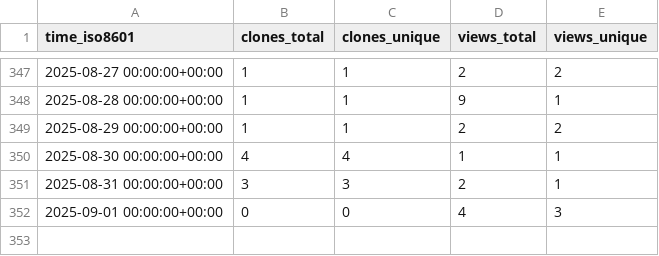
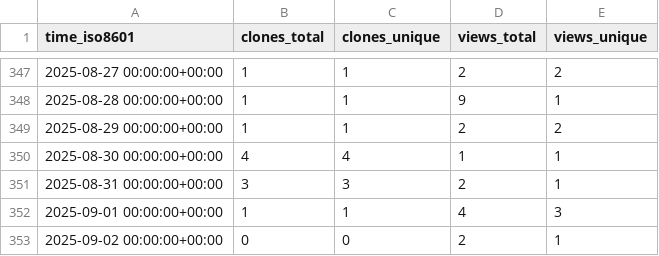
Before and after one commit to adrian-lison/EpiSewer, a CSV file: adrian-lison/EpiSewer/ghrs-data/views_clones_aggregate.csv, drawn as a sheet; only a part is shown, gaps mark what is left out.

```diff
--- a/adrian-lison/EpiSewer/ghrs-data/views_clones_aggregate.csv
+++ b/adrian-lison/EpiSewer/ghrs-data/views_clones_aggregate.csv
@@ -351,2 +351,3 @@ time_iso8601,clones_total,clones_unique,views_total,views_unique
 2025-08-31 00:00:00+00:00,3,3,2,1
-2025-09-01 00:00:00+00:00,0,0,4,3
+2025-09-01 00:00:00+00:00,1,1,4,3
+2025-09-02 00:00:00+00:00,0,0,2,1
```
Also changed, not shown: 1 other file.
